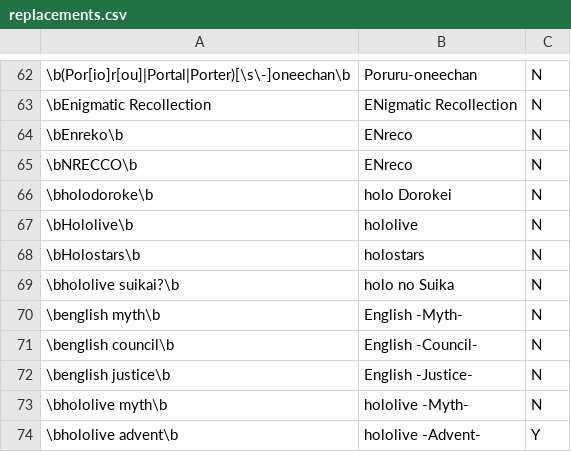
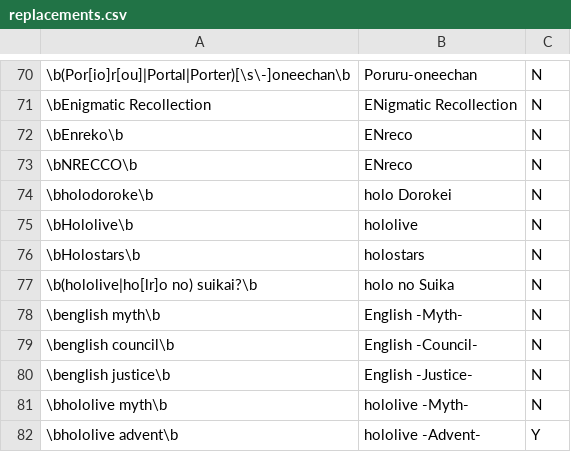
Before and after one commit to NeoAdonis/fwmc-transcript, a CSV file: morning/config/replacements.csv, drawn as a sheet; only a part is shown, gaps mark what is left out; addresses are those after the commit; the diff covers the shown part only; the diff names each change by its address in the sheet, - before the commit and + after, or states it on an @@ line.

```diff
--- a/morning/config/replacements.csv
+++ b/morning/config/replacements.csv
-A77: \bhololive suikai?\b
+A77: \b(hololive|ho[lr]o no) suikai?\b
```
Also changed, not shown: 8 added rows and 3 edited cells elsewhere in this file, 20 other files.
